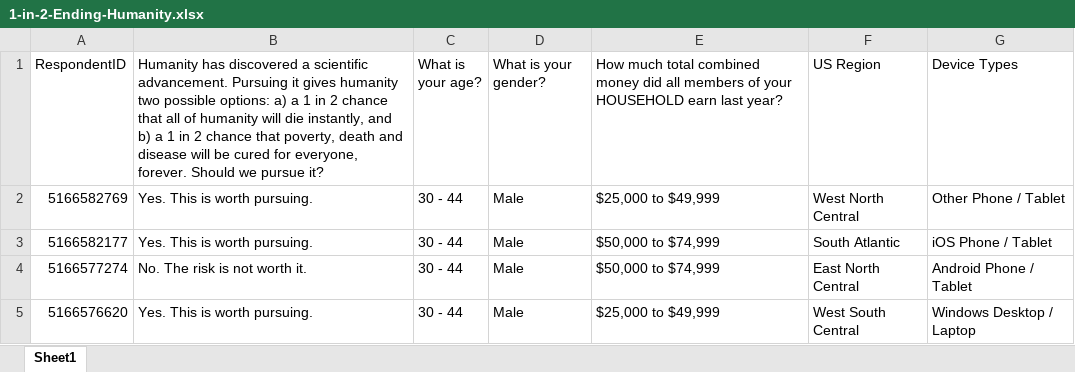
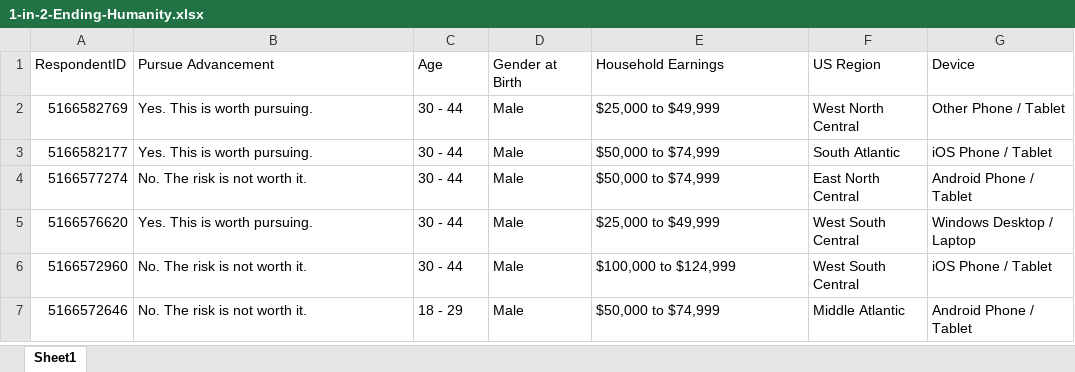
Before and after one commit to CMU-IDS-2021/fp--05839-abby-jeff-kyle-will, an Excel workbook: data/1-in-2-Ending-Humanity.xlsx, sheet Sheet1, drawn as a sheet; only a part is shown; the shorter side is filled out with more unchanged rows; values as stored, in another font and other column widths than the file's, no borders; the diff names each change by its address in the sheet, - before the commit and + after, or states it on an @@ line.

```diff
--- a/data/1-in-2-Ending-Humanity.xlsx (sheet Sheet1)
+++ b/data/1-in-2-Ending-Humanity.xlsx (sheet Sheet1)
-B1: Humanity has discovered a scientific advancement. Pursuing it gives humanity two possible options: a) a 1 in 2 chance that all of humanity will die instantly, and b) a 1 in 2 chance that poverty, death and disease will be cured for everyone, forever. Should we pursue it?
+B1: Pursue Advancement
-C1: What is your age?
+C1: Age
-D1: What is your gender?
+D1: Gender at Birth
-E1: How much total combined money did all members of your HOUSEHOLD earn last year?
+E1: Household Earnings
-G1: Device Types
+G1: Device
```
Also changed, not shown: data/1-in-10-Ending-Humanity.xlsx, data/1-in-3-Ending-Humanity.xlsx, 2 other files.
